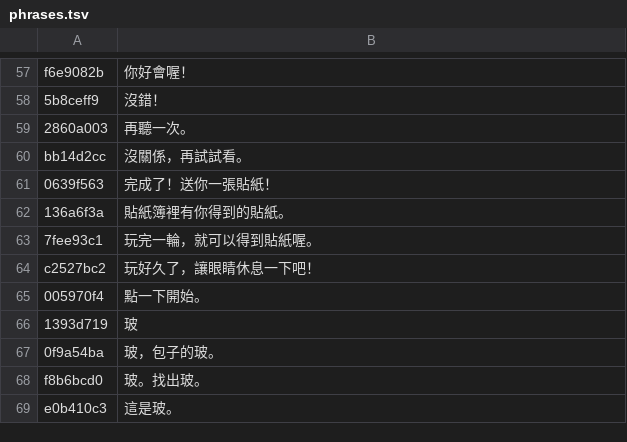
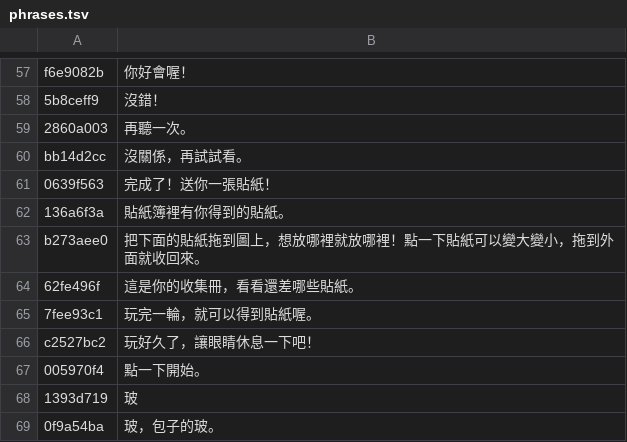
Before and after one commit to K-Mertin/littlethings, a TSV file: zhuyin/audio/phrases.tsv, drawn as a sheet; only a part is shown, gaps mark what is left out; the shorter side is filled out with more unchanged rows.

```diff
--- a/zhuyin/audio/phrases.tsv
+++ b/zhuyin/audio/phrases.tsv
@@ -62,2 +62,4 @@ bb14d2cc	沒關係，再試試看。
 136a6f3a	貼紙簿裡有你得到的貼紙。
+b273aee0	把下面的貼紙拖到圖上，想放哪裡就放哪裡！點一下貼紙可以變大變小，拖到外面就收回來。
+62fe496f	這是你的收集冊，看看還差哪些貼紙。
 7fee93c1	玩完一輪，就可以得到貼紙喔。
```
Also changed, not shown: 5 other files.
